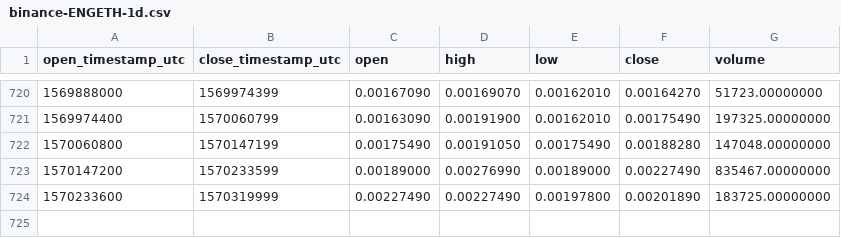
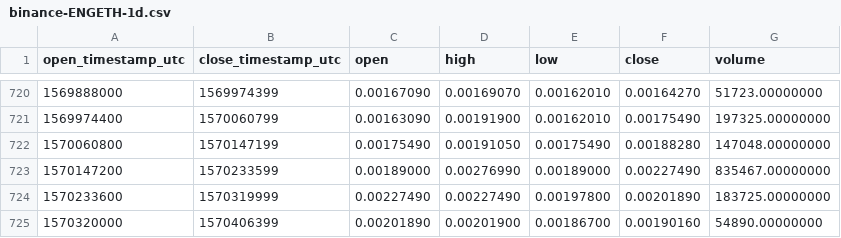
Before and after one commit to cryptobigbro/binance-ENGETH, a CSV file: binance-ENGETH-1d.csv, drawn as a sheet; only a part is shown, gaps mark what is left out.

Commit message:
Update OHLCV data.

```diff
--- a/binance-ENGETH-1d.csv
+++ b/binance-ENGETH-1d.csv
@@ -724 +724,2 @@ open_timestamp_utc,close_timestamp_utc,open,high,low,close,volume
 1570233600,1570319999,0.00227490,0.00227490,0.00197800,0.00201890,183725.00000000
+1570320000,1570406399,0.00201890,0.00201900,0.00186700,0.00190160,54890.00000000
```
Also changed, not shown: 1 other file.
